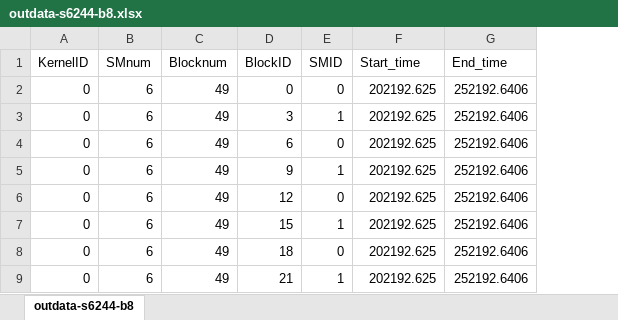
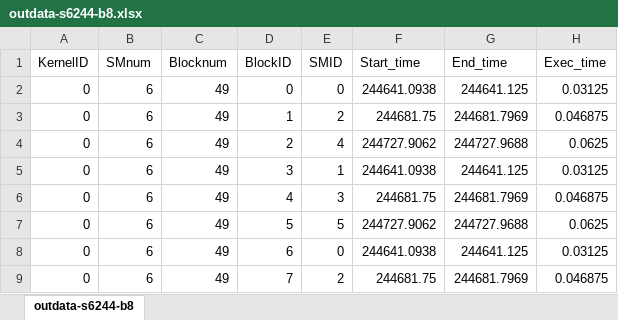
Before and after one commit to legical/context_sm, an Excel workbook: outdata/outdata-s6244-b8.xlsx, sheet outdata-s6244-b8, drawn as a sheet; only a part is shown; values as stored, in another font and other column widths than the file's, no borders; conditional formats not drawn; the diff covers the shown part only; the diff names each change by its address in the sheet, - before the commit and + after, or states it on an @@ line.

```diff
--- a/outdata/outdata-s6244-b8.xlsx (sheet outdata-s6244-b8)
+++ b/outdata/outdata-s6244-b8.xlsx (sheet outdata-s6244-b8)
+column H (Exec_time), rows 2-9: 0.03125 | 0.046875 | 0.0625 | 0.03125 | 0.046875 | 0.0625 | 0.03125 | 0.046875
-F2 (Start_time): 202192.625
+F2 (Start_time): 244641.0938
-G2 (End_time): 252192.6406
+G2 (End_time): 244641.125
-D3 (BlockID): 3
+D3 (BlockID): 1
-E3 (SMID): 1
+E3 (SMID): 2
-F3 (Start_time): 202192.625
+F3 (Start_time): 244681.75
-G3 (End_time): 252192.6406
+G3 (End_time): 244681.7969
-D4 (BlockID): 6
+D4 (BlockID): 2
-E4 (SMID): 0
+E4 (SMID): 4
-F4 (Start_time): 202192.625
+F4 (Start_time): 244727.9062
-G4 (End_time): 252192.6406
+G4 (End_time): 244727.9688
-D5 (BlockID): 9
+D5 (BlockID): 3
-F5 (Start_time): 202192.625
+F5 (Start_time): 244641.0938
-G5 (End_time): 252192.6406
+G5 (End_time): 244641.125
-D6 (BlockID): 12
+D6 (BlockID): 4
-E6 (SMID): 0
+E6 (SMID): 3
-F6 (Start_time): 202192.625
+F6 (Start_time): 244681.75
-G6 (End_time): 252192.6406
+G6 (End_time): 244681.7969
-D7 (BlockID): 15
+D7 (BlockID): 5
-E7 (SMID): 1
+E7 (SMID): 5
-F7 (Start_time): 202192.625
+F7 (Start_time): 244727.9062
-G7 (End_time): 252192.6406
+G7 (End_time): 244727.9688
-D8 (BlockID): 18
+D8 (BlockID): 6
-F8 (Start_time): 202192.625
+F8 (Start_time): 244641.0938
-G8 (End_time): 252192.6406
+G8 (End_time): 244641.125
-D9 (BlockID): 21
+D9 (BlockID): 7
-E9 (SMID): 1
+E9 (SMID): 2
-F9 (Start_time): 202192.625
+F9 (Start_time): 244681.75
-G9 (End_time): 252192.6406
+G9 (End_time): 244681.7969
```
Also changed, not shown: 441 edited cells elsewhere in this sheet, 3 other files.
